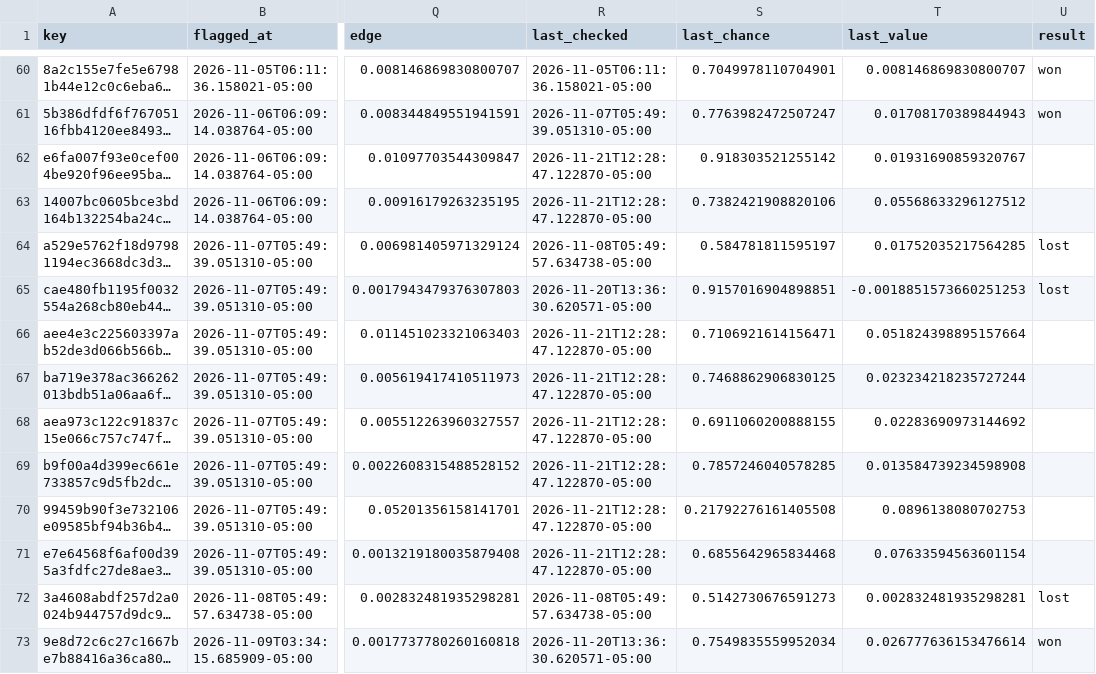
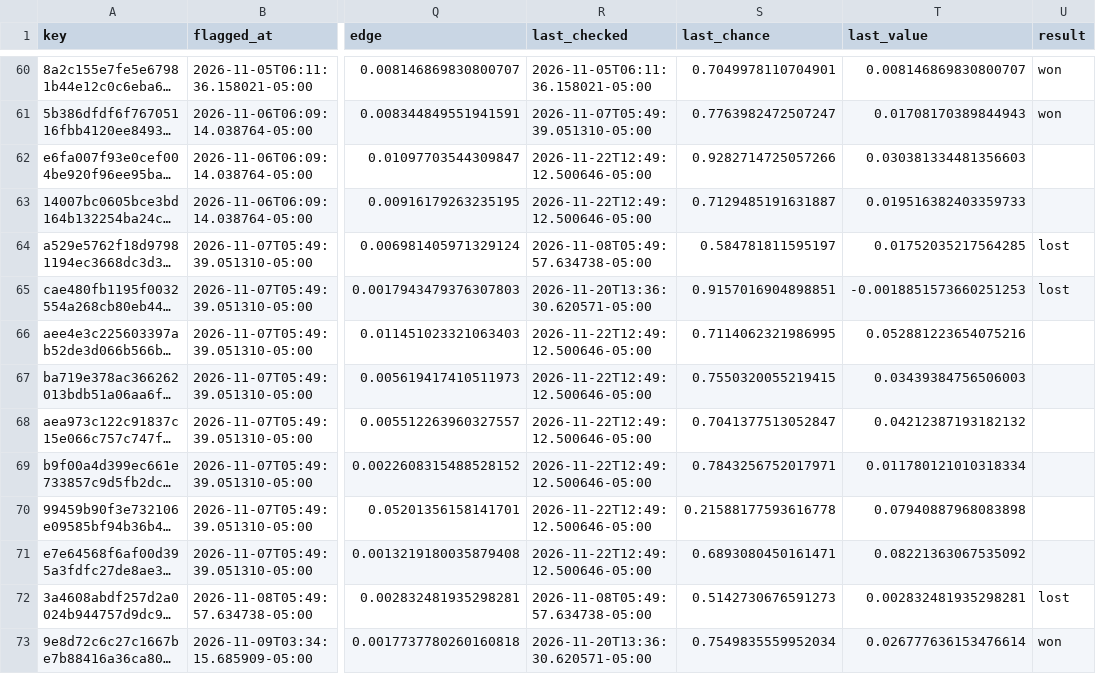
Before and after one commit to HughFOD/soccer-markets, a CSV file: data/track_record.csv, drawn as a sheet; only a part is shown, gaps mark what is left out; long unchanged cells end in …; the diff covers the shown part only; the diff names each change by its address in the sheet, - before the commit and + after, or states it on an @@ line.

```diff
--- a/data/track_record.csv
+++ b/data/track_record.csv
-R62:R63 (last_checked): 2026-11-21T12:28:47.122870-05:00
+R62:R63 (last_checked): 2026-11-22T12:49:12.500646-05:00
-S62 (last_chance): 0.918303521255142
+S62 (last_chance): 0.9282714725057266
-T62 (last_value): 0.01931690859320767
+T62 (last_value): 0.030381334481356603
-S63 (last_chance): 0.7382421908820106
+S63 (last_chance): 0.7129485191631887
-T63 (last_value): 0.05568633296127512
+T63 (last_value): 0.019516382403359733
-R66:R71 (last_checked): 2026-11-21T12:28:47.122870-05:00
+R66:R71 (last_checked): 2026-11-22T12:49:12.500646-05:00
-S66 (last_chance): 0.7106921614156471
+S66 (last_chance): 0.7114062321986995
-T66 (last_value): 0.051824398895157664
+T66 (last_value): 0.052881223654075216
-S67 (last_chance): 0.7468862906830125
+S67 (last_chance): 0.7550320055219415
-T67 (last_value): 0.023234218235727244
+T67 (last_value): 0.03439384756506003
-S68 (last_chance): 0.6911060200888155
+S68 (last_chance): 0.7041377513052847
-T68 (last_value): 0.02283690973144692
+T68 (last_value): 0.04212387193182132
-S69 (last_chance): 0.7857246040578285
+S69 (last_chance): 0.7843256752017971
-T69 (last_value): 0.013584739234598908
+T69 (last_value): 0.011780121010318334
-S70 (last_chance): 0.21792276161405508
+S70 (last_chance): 0.21588177593616778
-T70 (last_value): 0.0896138080702753
+T70 (last_value): 0.07940887968083898
-S71 (last_chance): 0.6855642965834468
+S71 (last_chance): 0.6893080450161471
-T71 (last_value): 0.07633594563601154
+T71 (last_value): 0.08221363067535092
```
Also changed, not shown: 1 added row and 66 edited cells elsewhere in this file, data/credits.csv, docs/track-record.csv, 12 other files.
